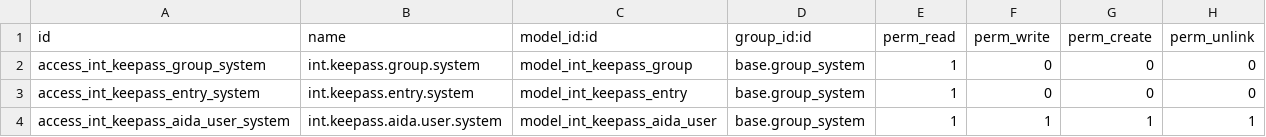
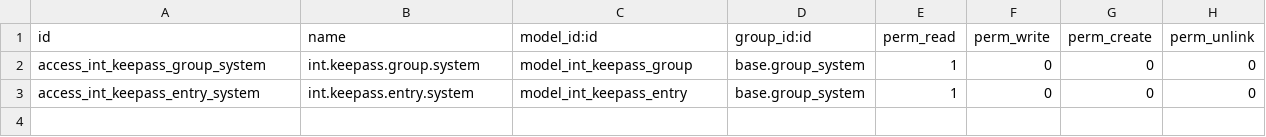
Before and after one commit to toewswaldemar-png/int-odoo-addons, a CSV file: int_keepass/security/ir.model.access.csv, drawn as a sheet; the diff names each change by its address in the sheet, - before the commit and + after, or states it on an @@ line.

```diff
--- a/int_keepass/security/ir.model.access.csv
+++ b/int_keepass/security/ir.model.access.csv
-row 4: access_int_keepass_aida_user_system | int.keepass.aida.user.system | model_int_keepass_aida_user | base.group_system | 1 | 1 | 1 | 1
```
Also changed, not shown: 20 other files.
